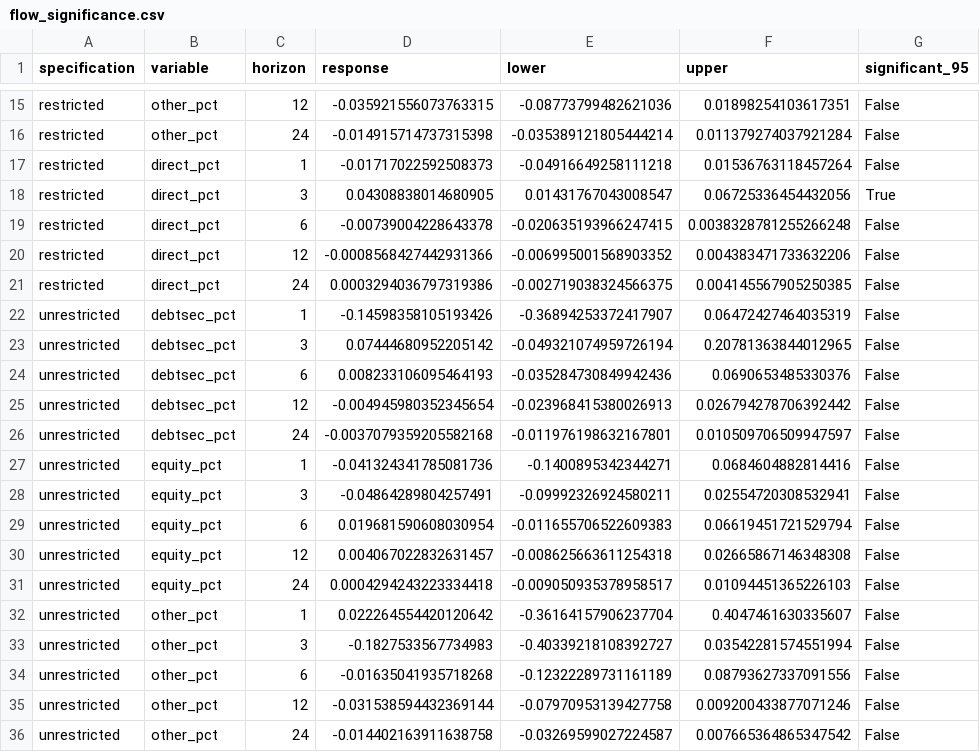
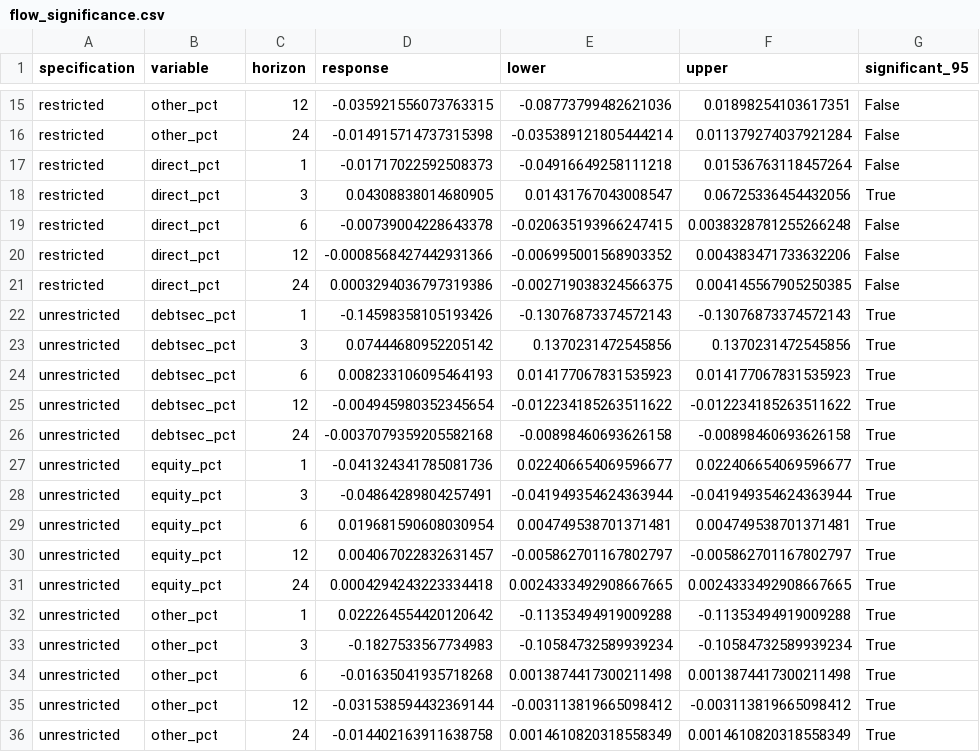
Before and after one commit to sakudiff/FINARTS_FINAL-PAPER, a CSV file: data/processed/var_results/twotier/flow_significance.csv, drawn as a sheet; only a part is shown, gaps mark what is left out; the diff covers the shown part only.

```diff
--- a/data/processed/var_results/twotier/flow_significance.csv
+++ b/data/processed/var_results/twotier/flow_significance.csv
@@ -21,16 +21,16 @@ restricted,direct_pct,12,-0.0008568427442931366,-0.006995001568903352,0.00438347
 restricted,direct_pct,24,0.0003294036797319386,-0.002719038324566375,0.004145567905250385,False
-unrestricted,debtsec_pct,1,-0.14598358105193426,-0.36894253372417907,0.06472427464035319,False
-unrestricted,debtsec_pct,3,0.07444680952205142,-0.049321074959726194,0.20781363844012965,False
-unrestricted,debtsec_pct,6,0.008233106095464193,-0.035284730849942436,0.0690653485330376,False
-unrestricted,debtsec_pct,12,-0.004945980352345654,-0.023968415380026913,0.026794278706392442,False
-unrestricted,debtsec_pct,24,-0.0037079359205582168,-0.011976198632167801,0.010509706509947597,False
-unrestricted,equity_pct,1,-0.041324341785081736,-0.1400895342344271,0.0684604882814416,False
-unrestricted,equity_pct,3,-0.04864289804257491,-0.09992326924580211,0.02554720308532941,False
-unrestricted,equity_pct,6,0.019681590608030954,-0.011655706522609383,0.06619451721529794,False
-unrestricted,equity_pct,12,0.004067022832631457,-0.008625663611254318,0.02665867146348308,False
-unrestricted,equity_pct,24,0.0004294243223334418,-0.009050935378958517,0.01094451365226103,False
-unrestricted,other_pct,1,0.022264554420120642,-0.36164157906237704,0.4047461630335607,False
-unrestricted,other_pct,3,-0.1827533567734983,-0.40339218108392727,0.03542281574551994,False
-unrestricted,other_pct,6,-0.01635041935718268,-0.12322289731161189,0.08793627337091556,False
-unrestricted,other_pct,12,-0.031538594432369144,-0.07970953139427758,0.009200433877071246,False
-unrestricted,other_pct,24,-0.014402163911638758,-0.03269599027224587,0.007665364865347542,False
+unrestricted,debtsec_pct,1,-0.14598358105193426,-0.13076873374572143,-0.13076873374572143,True
+unrestricted,debtsec_pct,3,0.07444680952205142,0.1370231472545856,0.1370231472545856,True
+unrestricted,debtsec_pct,6,0.008233106095464193,0.014177067831535923,0.014177067831535923,True
+unrestricted,debtsec_pct,12,-0.004945980352345654,-0.012234185263511622,-0.012234185263511622,True
+unrestricted,debtsec_pct,24,-0.0037079359205582168,-0.00898460693626158,-0.00898460693626158,True
+unrestricted,equity_pct,1,-0.041324341785081736,0.022406654069596677,0.022406654069596677,True
+unrestricted,equity_pct,3,-0.04864289804257491,-0.041949354624363944,-0.041949354624363944,True
+unrestricted,equity_pct,6,0.019681590608030954,0.004749538701371481,0.004749538701371481,True
+unrestricted,equity_pct,12,0.004067022832631457,-0.005862701167802797,-0.005862701167802797,True
+unrestricted,equity_pct,24,0.0004294243223334418,0.0024333492908667665,0.0024333492908667665,True
+unrestricted,other_pct,1,0.022264554420120642,-0.11353494919009288,-0.11353494919009288,True
+unrestricted,other_pct,3,-0.1827533567734983,-0.10584732589939234,-0.10584732589939234,True
+unrestricted,other_pct,6,-0.01635041935718268,0.0013874417300211498,0.0013874417300211498,True
+unrestricted,other_pct,12,-0.031538594432369144,-0.003113819665098412,-0.003113819665098412,True
+unrestricted,other_pct,24,-0.014402163911638758,0.0014610820318558349,0.0014610820318558349,True
```
Also changed, not shown: 14 edited cells elsewhere in this file, data/processed/var_results/twotier/comparison_paper_vs_extended.csv, data/processed/var_results/twotier/monthly_extended_unrestricted_irf.csv, 1 other file.
